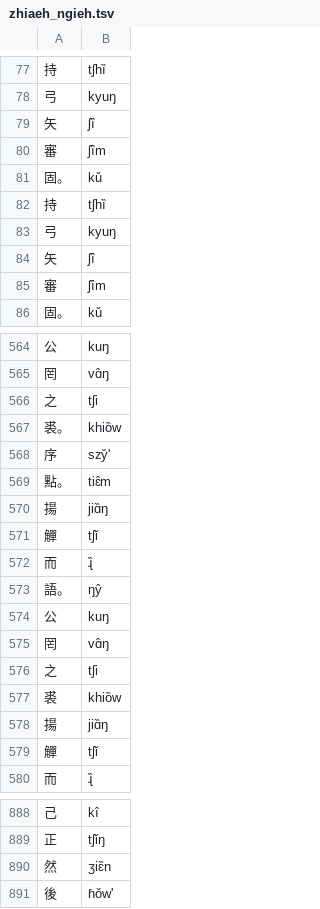
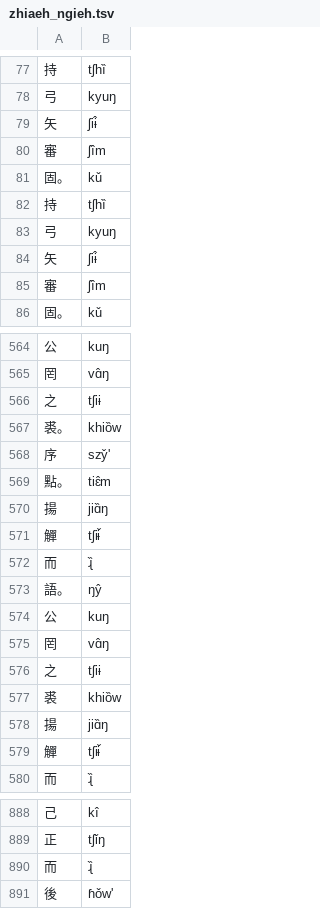
Before and after one commit to hhliow/corpus, a TSV file: hhliow/zhiaeh_ngieh.tsv, drawn as a sheet; only a part is shown, gaps mark what is left out; the diff covers the shown part only.

Commit message:
Update zhiaeh_ngieh.tsv

```diff
--- a/hhliow/zhiaeh_ngieh.tsv
+++ b/hhliow/zhiaeh_ngieh.tsv
@@ -78,3 +78,3 @@
 弓	kyuŋ
-矢	ʃî
+矢	ʃiɨ̂
 審	ʃîm
@@ -83,3 +83,3 @@
 弓	kyuŋ
-矢	ʃî
+矢	ʃiɨ̂
 審	ʃîm
@@ -565,3 +565,3 @@
 罔	vɑ̂ŋ
-之	tʃi
+之	tʃiɨ
 裘。	khiȍw
@@ -570,3 +570,3 @@
 揚	jiɑ̏ŋ
-觶	tʃǐ
+觶	tʃiɨ̌
 而	ɻ̏
@@ -575,6 +575,6 @@
 罔	vɑ̂ŋ
-之	tʃi
+之	tʃiɨ
 裘	khiȍw
 揚	jiɑ̏ŋ
-觶	tʃǐ
+觶	tʃiɨ̌
 而	ɻ̏
@@ -889,3 +889,3 @@
 正	tʃǐŋ
-然	ʒiɛ̏n
+而	ɻ̏
 後	ɦǒw'
```
Also changed, not shown: 45 edited cells elsewhere in this file.
